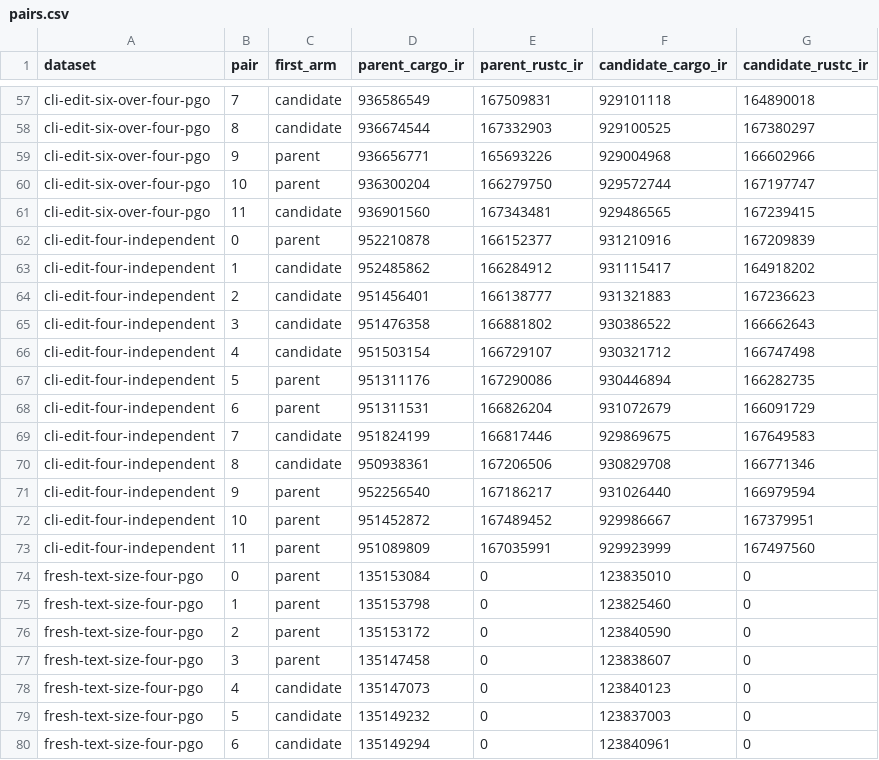
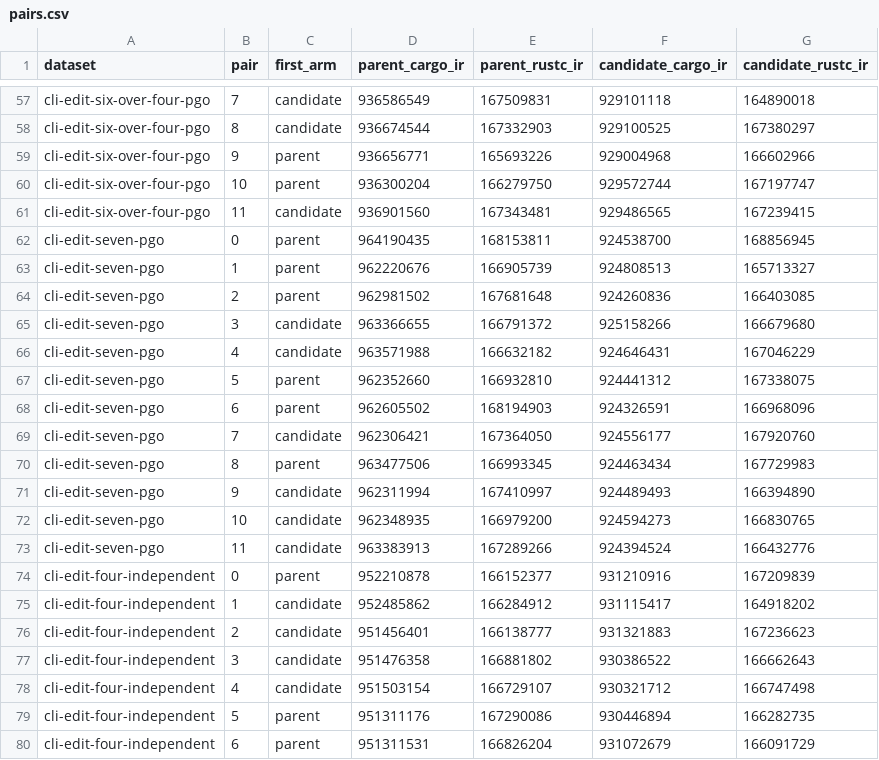
Before and after one commit to astral-experiments/ohm-cargo, a CSV file: benchmarks/ruff-dev-loop-20261026/cargo-stack/pairs.csv, drawn as a sheet; only a part is shown, gaps mark what is left out; the shorter side is filled out with more unchanged rows; the diff names each change by its address in the sheet, - before the commit and + after, or states it on an @@ line.

Commit message:
Record Ruff benchmarks for cargo-stack

```diff
--- a/benchmarks/ruff-dev-loop-20261026/cargo-stack/pairs.csv
+++ b/benchmarks/ruff-dev-loop-20261026/cargo-stack/pairs.csv
+row 62: cli-edit-seven-pgo | 0 | parent | 964190435 | 168153811 | 924538700 | 168856945
+row 63: cli-edit-seven-pgo | 1 | parent | 962220676 | 166905739 | 924808513 | 165713327
+row 64: cli-edit-seven-pgo | 2 | parent | 962981502 | 167681648 | 924260836 | 166403085
+row 65: cli-edit-seven-pgo | 3 | candidate | 963366655 | 166791372 | 925158266 | 166679680
+row 66: cli-edit-seven-pgo | 4 | candidate | 963571988 | 166632182 | 924646431 | 167046229
+row 67: cli-edit-seven-pgo | 5 | parent | 962352660 | 166932810 | 924441312 | 167338075
+row 68: cli-edit-seven-pgo | 6 | parent | 962605502 | 168194903 | 924326591 | 166968096
+row 69: cli-edit-seven-pgo | 7 | candidate | 962306421 | 167364050 | 924556177 | 167920760
+row 70: cli-edit-seven-pgo | 8 | parent | 963477506 | 166993345 | 924463434 | 167729983
+row 71: cli-edit-seven-pgo | 9 | candidate | 962311994 | 167410997 | 924489493 | 166394890
+row 72: cli-edit-seven-pgo | 10 | candidate | 962348935 | 166979200 | 924594273 | 166830765
+row 73: cli-edit-seven-pgo | 11 | candidate | 963383913 | 167289266 | 924394524 | 166432776
```
Also changed, not shown: 2 other files.
